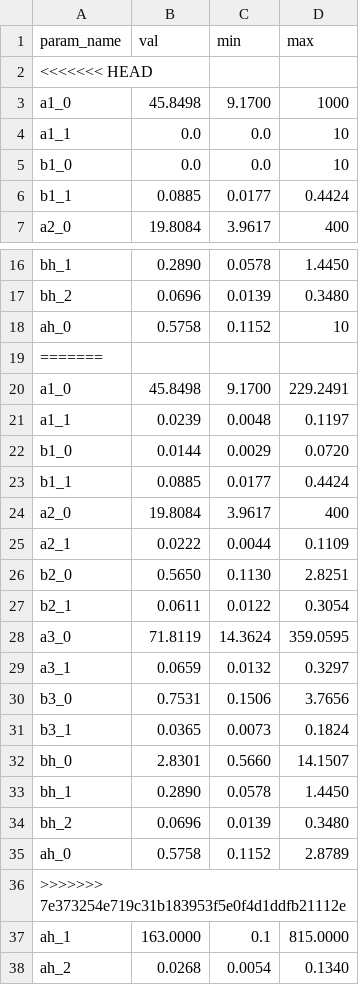
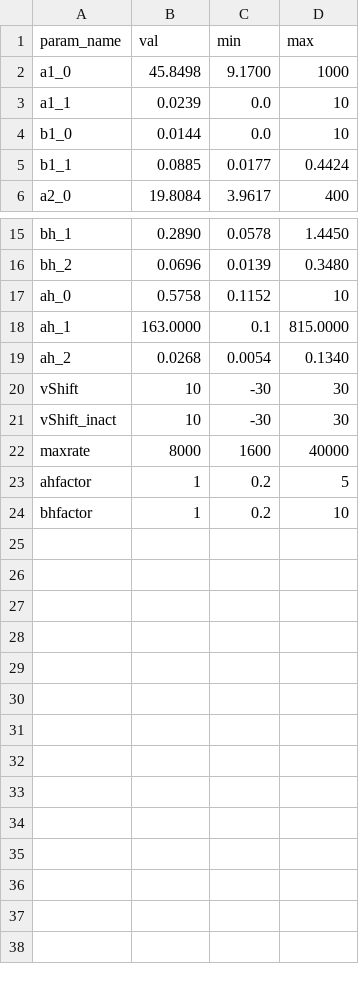
Before and after one commit to roybens/SimulatingVariants, a CSV file: csv_files/params_na12mut8st_mod_med.csv, drawn as a sheet; only a part is shown, gaps mark what is left out; the shorter side is filled out with more unchanged rows; the diff covers the shown part only.

```diff
--- a/csv_files/params_na12mut8st_mod_med.csv
+++ b/csv_files/params_na12mut8st_mod_med.csv
@@ -1,6 +1,5 @@
 param_name,  val,  min,  max
-<<<<<<< HEAD
 a1_0, 45.8498, 9.1700, 1000
-a1_1, 0.0, 0.0, 10
-b1_0, 0.0, 0.0, 10
+a1_1, 0.0239, 0.0, 10
+b1_0, 0.0144, 0.0, 10
 b1_1, 0.0885, 0.0177, 0.4424
@@ -18,20 +17,2 @@ bh_2, 0.0696, 0.0139, 0.3480
 ah_0, 0.5758, 0.1152, 10
-=======
-a1_0, 45.8498, 9.1700, 229.2491
-a1_1, 0.0239, 0.0048, 0.1197
-b1_0, 0.0144, 0.0029, 0.0720
-b1_1, 0.0885, 0.0177, 0.4424
-a2_0, 19.8084, 3.9617, 400
-a2_1, 0.0222, 0.0044, 0.1109
-b2_0, 0.5650, 0.1130, 2.8251
-b2_1, 0.0611, 0.0122, 0.3054
-a3_0, 71.8119, 14.3624, 359.0595
-a3_1, 0.0659, 0.0132, 0.3297
-b3_0, 0.7531, 0.1506, 3.7656
-b3_1, 0.0365, 0.0073, 0.1824
-bh_0, 2.8301, 0.5660, 14.1507
-bh_1, 0.2890, 0.0578, 1.4450
-bh_2, 0.0696, 0.0139, 0.3480
-ah_0, 0.5758, 0.1152, 2.8789
->>>>>>> 7e373254e719c31b183953f5e0f4d1ddfb21112e
 ah_1, 163.0000, 0.1, 815.0000
```
Also changed, not shown: 1 edited cell elsewhere in this file, csv_files/params_na12mut8st_mod.csv, 13 other files.
